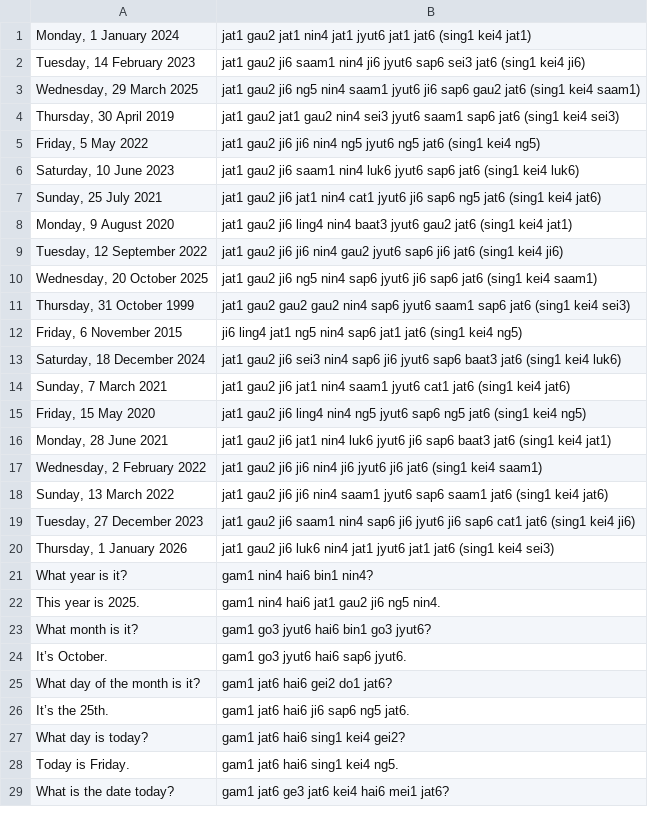
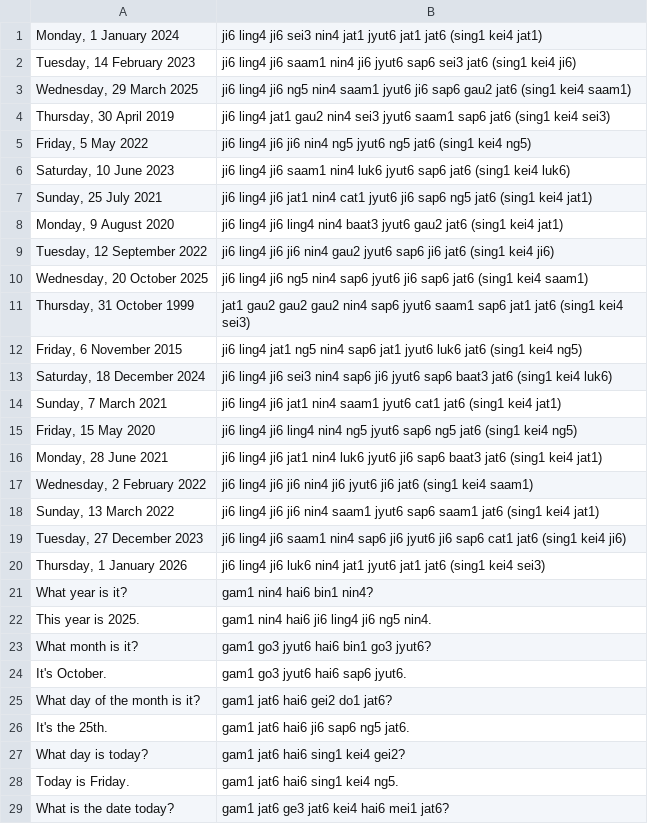
Before and after one commit to cento/Anki-Flashcards-for-Cantonese, a CSV file: time.csv, drawn as a sheet; only a part is shown; the diff covers the shown part only.

```diff
--- a/time.csv
+++ b/time.csv
@@ -1,27 +1,27 @@
-Monday, 1 January 2024 | jat1 gau2 jat1 nin4 jat1 jyut6 jat1 jat6 (sing1 kei4 jat1)
-Tuesday, 14 February 2023 | jat1 gau2 ji6 saam1 nin4 ji6 jyut6 sap6 sei3 jat6 (sing1 kei4 ji6)
-Wednesday, 29 March 2025 | jat1 gau2 ji6 ng5 nin4 saam1 jyut6 ji6 sap6 gau2 jat6 (sing1 kei4 saam1)
-Thursday, 30 April 2019 | jat1 gau2 jat1 gau2 nin4 sei3 jyut6 saam1 sap6 jat6 (sing1 kei4 sei3)
-Friday, 5 May 2022 | jat1 gau2 ji6 ji6 nin4 ng5 jyut6 ng5 jat6 (sing1 kei4 ng5)
-Saturday, 10 June 2023 | jat1 gau2 ji6 saam1 nin4 luk6 jyut6 sap6 jat6 (sing1 kei4 luk6)
-Sunday, 25 July 2021 | jat1 gau2 ji6 jat1 nin4 cat1 jyut6 ji6 sap6 ng5 jat6 (sing1 kei4 jat6)
-Monday, 9 August 2020 | jat1 gau2 ji6 ling4 nin4 baat3 jyut6 gau2 jat6 (sing1 kei4 jat1)
-Tuesday, 12 September 2022 | jat1 gau2 ji6 ji6 nin4 gau2 jyut6 sap6 ji6 jat6 (sing1 kei4 ji6)
-Wednesday, 20 October 2025 | jat1 gau2 ji6 ng5 nin4 sap6 jyut6 ji6 sap6 jat6 (sing1 kei4 saam1)
-Thursday, 31 October 1999 | jat1 gau2 gau2 gau2 nin4 sap6 jyut6 saam1 sap6 jat6 (sing1 kei4 sei3)
-Friday, 6 November 2015 | ji6 ling4 jat1 ng5 nin4 sap6 jat1 jat6 (sing1 kei4 ng5)
-Saturday, 18 December 2024 | jat1 gau2 ji6 sei3 nin4 sap6 ji6 jyut6 sap6 baat3 jat6 (sing1 kei4 luk6)
-Sunday, 7 March 2021 | jat1 gau2 ji6 jat1 nin4 saam1 jyut6 cat1 jat6 (sing1 kei4 jat6)
-Friday, 15 May 2020 | jat1 gau2 ji6 ling4 nin4 ng5 jyut6 sap6 ng5 jat6 (sing1 kei4 ng5)
-Monday, 28 June 2021 | jat1 gau2 ji6 jat1 nin4 luk6 jyut6 ji6 sap6 baat3 jat6 (sing1 kei4 jat1)
-Wednesday, 2 February 2022 | jat1 gau2 ji6 ji6 nin4 ji6 jyut6 ji6 jat6 (sing1 kei4 saam1)
-Sunday, 13 March 2022 | jat1 gau2 ji6 ji6 nin4 saam1 jyut6 sap6 saam1 jat6 (sing1 kei4 jat6)
-Tuesday, 27 December 2023 | jat1 gau2 ji6 saam1 nin4 sap6 ji6 jyut6 ji6 sap6 cat1 jat6 (sing1 kei4 ji6)
-Thursday, 1 January 2026 | jat1 gau2 ji6 luk6 nin4 jat1 jyut6 jat1 jat6 (sing1 kei4 sei3)
+Monday, 1 January 2024 | ji6 ling4 ji6 sei3 nin4 jat1 jyut6 jat1 jat6 (sing1 kei4 jat1)
+Tuesday, 14 February 2023 | ji6 ling4 ji6 saam1 nin4 ji6 jyut6 sap6 sei3 jat6 (sing1 kei4 ji6)
+Wednesday, 29 March 2025 | ji6 ling4 ji6 ng5 nin4 saam1 jyut6 ji6 sap6 gau2 jat6 (sing1 kei4 saam1)
+Thursday, 30 April 2019 | ji6 ling4 jat1 gau2 nin4 sei3 jyut6 saam1 sap6 jat6 (sing1 kei4 sei3)
+Friday, 5 May 2022 | ji6 ling4 ji6 ji6 nin4 ng5 jyut6 ng5 jat6 (sing1 kei4 ng5)
+Saturday, 10 June 2023 | ji6 ling4 ji6 saam1 nin4 luk6 jyut6 sap6 jat6 (sing1 kei4 luk6)
+Sunday, 25 July 2021 | ji6 ling4 ji6 jat1 nin4 cat1 jyut6 ji6 sap6 ng5 jat6 (sing1 kei4 jat1)
+Monday, 9 August 2020 | ji6 ling4 ji6 ling4 nin4 baat3 jyut6 gau2 jat6 (sing1 kei4 jat1)
+Tuesday, 12 September 2022 | ji6 ling4 ji6 ji6 nin4 gau2 jyut6 sap6 ji6 jat6 (sing1 kei4 ji6)
+Wednesday, 20 October 2025 | ji6 ling4 ji6 ng5 nin4 sap6 jyut6 ji6 sap6 jat6 (sing1 kei4 saam1)
+Thursday, 31 October 1999 | jat1 gau2 gau2 gau2 nin4 sap6 jyut6 saam1 sap6 jat1 jat6 (sing1 kei4 sei3)
+Friday, 6 November 2015 | ji6 ling4 jat1 ng5 nin4 sap6 jat1 jyut6 luk6 jat6 (sing1 kei4 ng5)
+Saturday, 18 December 2024 | ji6 ling4 ji6 sei3 nin4 sap6 ji6 jyut6 sap6 baat3 jat6 (sing1 kei4 luk6)
+Sunday, 7 March 2021 | ji6 ling4 ji6 jat1 nin4 saam1 jyut6 cat1 jat6 (sing1 kei4 jat1)
+Friday, 15 May 2020 | ji6 ling4 ji6 ling4 nin4 ng5 jyut6 sap6 ng5 jat6 (sing1 kei4 ng5)
+Monday, 28 June 2021 | ji6 ling4 ji6 jat1 nin4 luk6 jyut6 ji6 sap6 baat3 jat6 (sing1 kei4 jat1)
+Wednesday, 2 February 2022 | ji6 ling4 ji6 ji6 nin4 ji6 jyut6 ji6 jat6 (sing1 kei4 saam1)
+Sunday, 13 March 2022 | ji6 ling4 ji6 ji6 nin4 saam1 jyut6 sap6 saam1 jat6 (sing1 kei4 jat1)
+Tuesday, 27 December 2023 | ji6 ling4 ji6 saam1 nin4 sap6 ji6 jyut6 ji6 sap6 cat1 jat6 (sing1 kei4 ji6)
+Thursday, 1 January 2026 | ji6 ling4 ji6 luk6 nin4 jat1 jyut6 jat1 jat6 (sing1 kei4 sei3)
 What year is it? | gam1 nin4 hai6 bin1 nin4?
-This year is 2025. | gam1 nin4 hai6 jat1 gau2 ji6 ng5 nin4.
+This year is 2025. | gam1 nin4 hai6 ji6 ling4 ji6 ng5 nin4.
 What month is it? | gam1 go3 jyut6 hai6 bin1 go3 jyut6?
-It’s October. | gam1 go3 jyut6 hai6 sap6 jyut6.
+It's October. | gam1 go3 jyut6 hai6 sap6 jyut6.
 What day of the month is it? | gam1 jat6 hai6 gei2 do1 jat6?
-It’s the 25th. | gam1 jat6 hai6 ji6 sap6 ng5 jat6.
+It's the 25th. | gam1 jat6 hai6 ji6 sap6 ng5 jat6.
 What day is today? | gam1 jat6 hai6 sing1 kei4 gei2?
```
Also changed, not shown: 8 edited cells elsewhere in this file, money.csv, numbers.csv.
